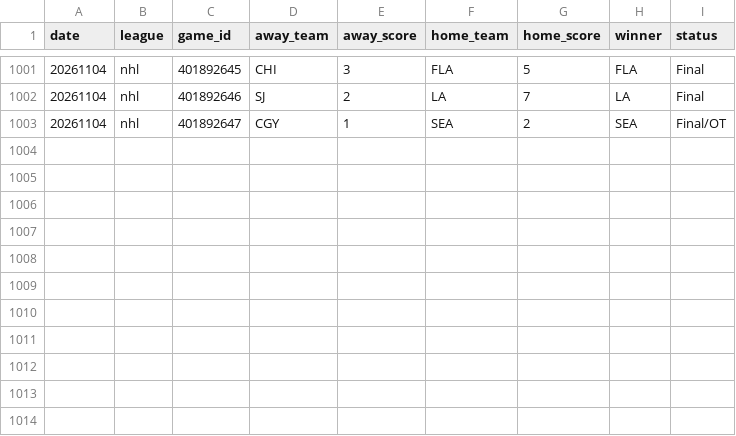
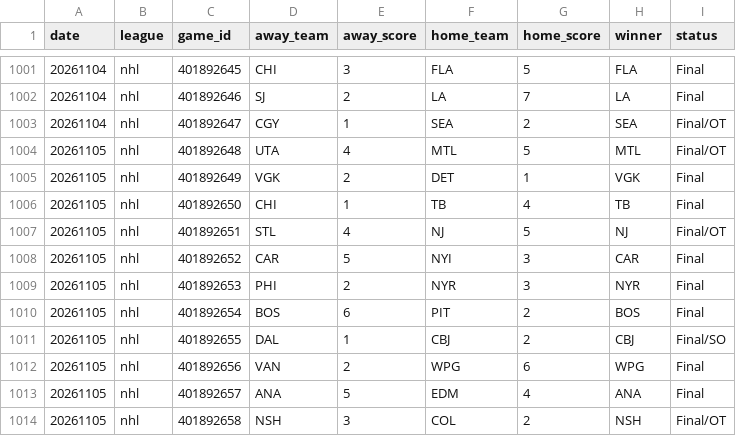
Before and after one commit to AlexJF12/sports-win-index, a CSV file: data/nhl/2026/nhl_scores_2026.csv, drawn as a sheet; only a part is shown, gaps mark what is left out; the diff names each change by its address in the sheet, - before the commit and + after, or states it on an @@ line.

```diff
--- a/data/nhl/2026/nhl_scores_2026.csv
+++ b/data/nhl/2026/nhl_scores_2026.csv
+row 1004: 20261105 | nhl | 401892648 | UTA | 4 | MTL | 5 | MTL | Final/OT
+row 1005: 20261105 | nhl | 401892649 | VGK | 2 | DET | 1 | VGK | Final
+row 1006: 20261105 | nhl | 401892650 | CHI | 1 | TB | 4 | TB | Final
+row 1007: 20261105 | nhl | 401892651 | STL | 4 | NJ | 5 | NJ | Final/OT
+row 1008: 20261105 | nhl | 401892652 | CAR | 5 | NYI | 3 | CAR | Final
+row 1009: 20261105 | nhl | 401892653 | PHI | 2 | NYR | 3 | NYR | Final
+row 1010: 20261105 | nhl | 401892654 | BOS | 6 | PIT | 2 | BOS | Final
+row 1011: 20261105 | nhl | 401892655 | DAL | 1 | CBJ | 2 | CBJ | Final/SO
+row 1012: 20261105 | nhl | 401892656 | VAN | 2 | WPG | 6 | WPG | Final
+row 1013: 20261105 | nhl | 401892657 | ANA | 5 | EDM | 4 | ANA | Final
+row 1014: 20261105 | nhl | 401892658 | NSH | 3 | COL | 2 | NSH | Final/OT
```
Also changed, not shown: data/nba/2026/nba_scores_2026.csv, data/nfl/2026/nfl_scores_2026.csv, 15 other files.
